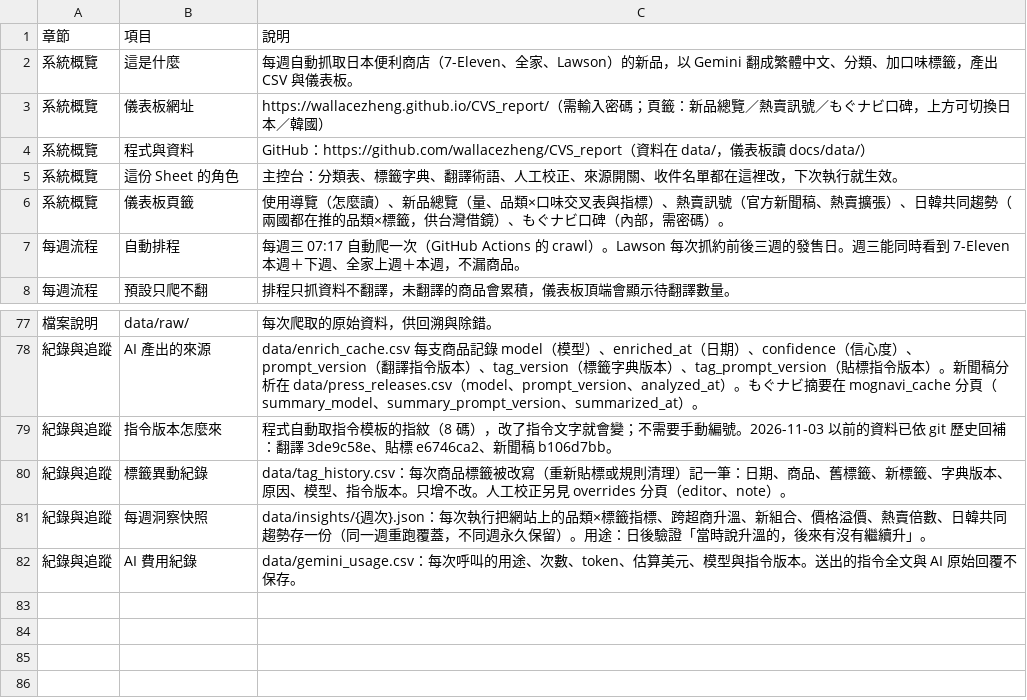
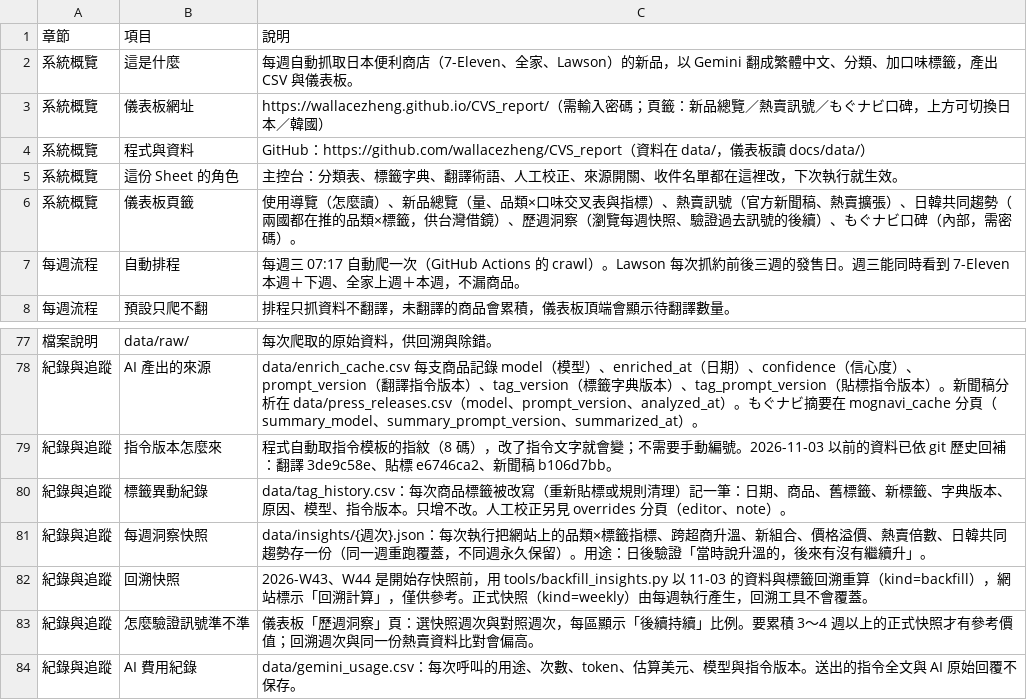
Before and after one commit to wallacezheng/CVS_report, a CSV file: config/manual.csv, drawn as a sheet; only a part is shown, gaps mark what is left out.

```diff
--- a/config/manual.csv
+++ b/config/manual.csv
@@ -5,3 +5,3 @@
 系統概覽,這份 Sheet 的角色,主控台：分類表、標籤字典、翻譯術語、人工校正、來源開關、收件名單都在這裡改，下次執行就生效。
-系統概覽,儀表板頁籤,使用導覽（怎麼讀）、新品總覽（量、品類×口味交叉表與指標）、熱賣訊號（官方新聞稿、熱賣擴張）、日韓共同趨勢（兩國都在推的品類×標籤，供台灣借鏡）、もぐナビ口碑（內部，需密碼）。
+系統概覽,儀表板頁籤,使用導覽（怎麼讀）、新品總覽（量、品類×口味交叉表與指標）、熱賣訊號（官方新聞稿、熱賣擴張）、日韓共同趨勢（兩國都在推的品類×標籤，供台灣借鏡）、歷週洞察（瀏覽每週快照、驗證過去訊號的後續）、もぐナビ口碑（內部，需密碼）。
 每週流程,自動排程,每週三 07:17 自動爬一次（GitHub Actions 的 crawl）。Lawson 每次抓約前後三週的發售日。週三能同時看到 7-Eleven 本週＋下週、全家上週＋本週，不漏商品。
@@ -81,2 +81,4 @@
 紀錄與追蹤,每週洞察快照,data/insights/{週次}.json：每次執行把網站上的品類×標籤指標、跨超商升溫、新組合、價格溢價、熱賣倍數、日韓共同趨勢存一份（同一週重跑覆蓋，不同週永久保留）。用途：日後驗證「當時說升溫的，後來有沒有繼續升」。
+紀錄與追蹤,回溯快照,2026-W43、W44 是開始存快照前，用 tools/backfill_insights.py 以 11-03 的資料與標籤回溯重算（kind=backfill），網站標示「回溯計算」，僅供參考。正式快照（kind=weekly）由每週執行產生，回溯工具不會覆蓋。
+紀錄與追蹤,怎麼驗證訊號準不準,儀表板「歷週洞察」頁：選快照週次與對照週次，每區顯示「後續持續」比例。要累積 3～4 週以上的正式快照才有參考價值；回溯週次與同一份熱賣資料比對會偏高。
 紀錄與追蹤,AI 費用紀錄,data/gemini_usage.csv：每次呼叫的用途、次數、token、估算美元、模型與指令版本。送出的指令全文與 AI 原始回覆不保存。
```
Also changed, not shown: 9 other files.
